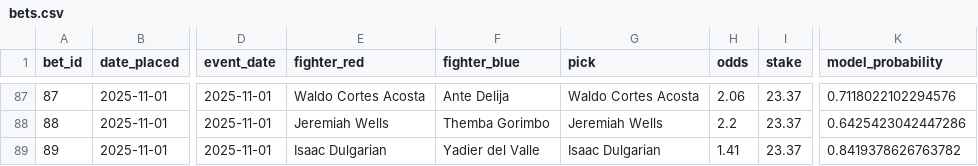
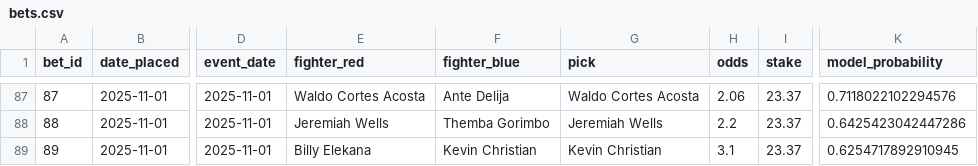
Before and after one commit to narvall018/ufc_predictor, a CSV file: bets/bets.csv, drawn as a sheet; only a part is shown, gaps mark what is left out; the diff names each change by its address in the sheet, - before the commit and + after, or states it on an @@ line.

Commit message:
Add new bet #89: Kevin Christian @ 3.1

```diff
--- a/bets/bets.csv
+++ b/bets/bets.csv
-E89 (fighter_red): Isaac Dulgarian
+E89 (fighter_red): Billy Elekana
-F89 (fighter_blue): Yadier del Valle
+F89 (fighter_blue): Kevin Christian
-G89 (pick): Isaac Dulgarian
+G89 (pick): Kevin Christian
-H89 (odds): 1.41
+H89 (odds): 3.1
-K89 (model_probability): 0.8419378626763782
+K89 (model_probability): 0.6254717892910945
```
